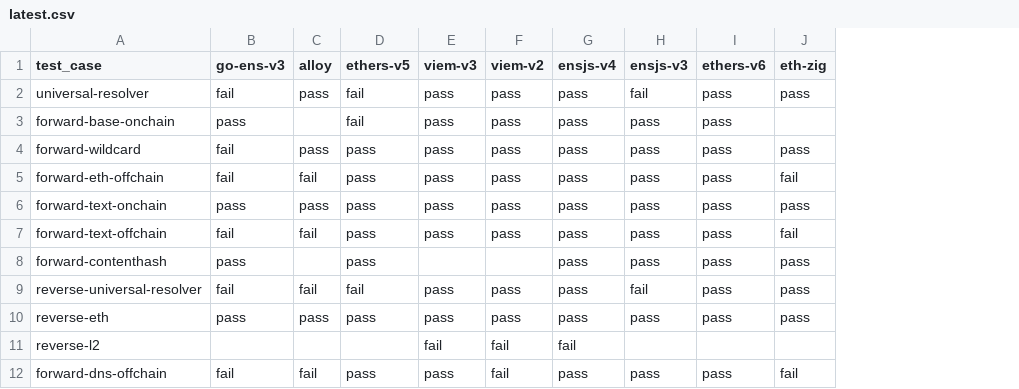
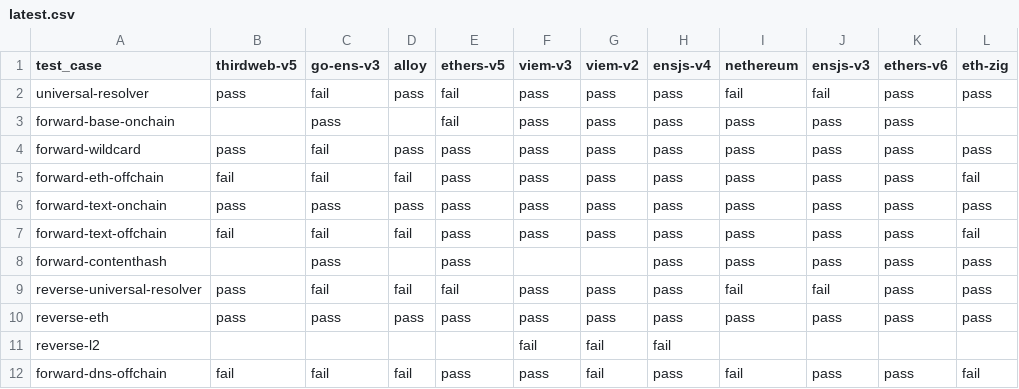
Before and after one commit to ensdomains/resolution-tests, a CSV file: results/latest.csv, drawn as a sheet; only a part is shown; the diff names each change by its address in the sheet, - before the commit and + after, or states it on an @@ line.

```diff
--- a/results/latest.csv
+++ b/results/latest.csv
+column B (thirdweb-v5), rows 2-12: pass |  | pass | fail | pass | fail |  | pass | pass |  | fail
+column I (nethereum), rows 2-12: fail | pass | pass | pass | pass | pass | pass | fail | pass |  | fail
```
Also changed, not shown: 7 other files.
